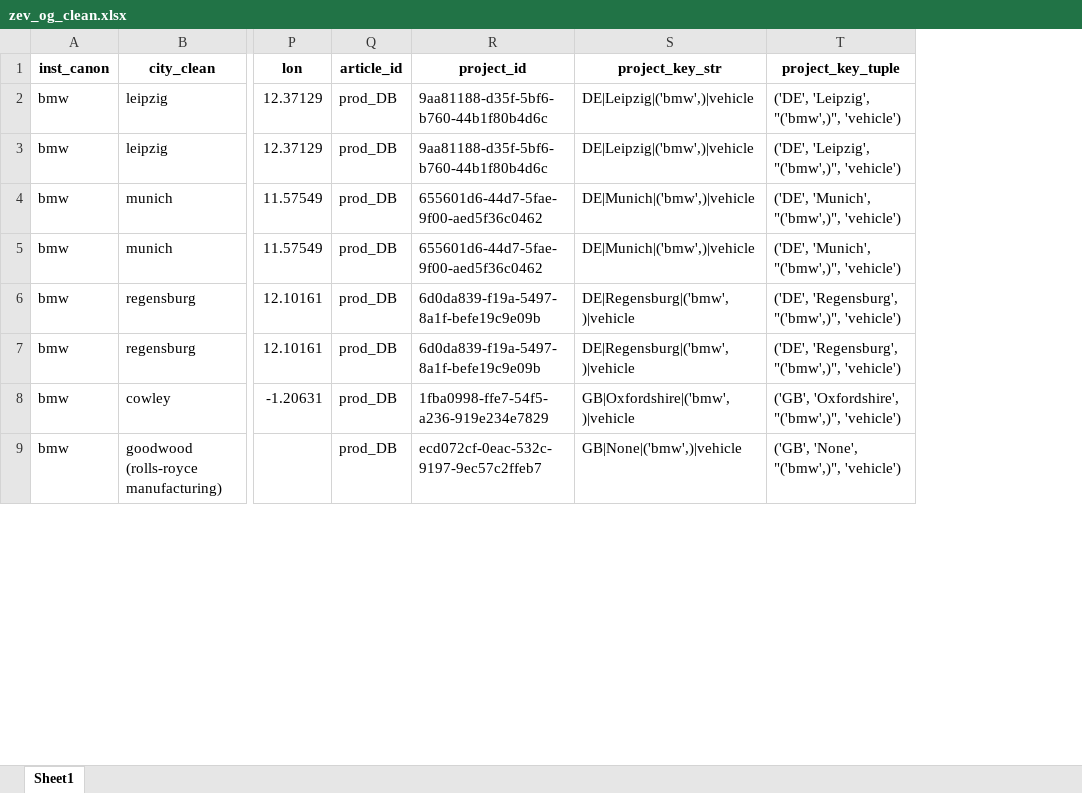
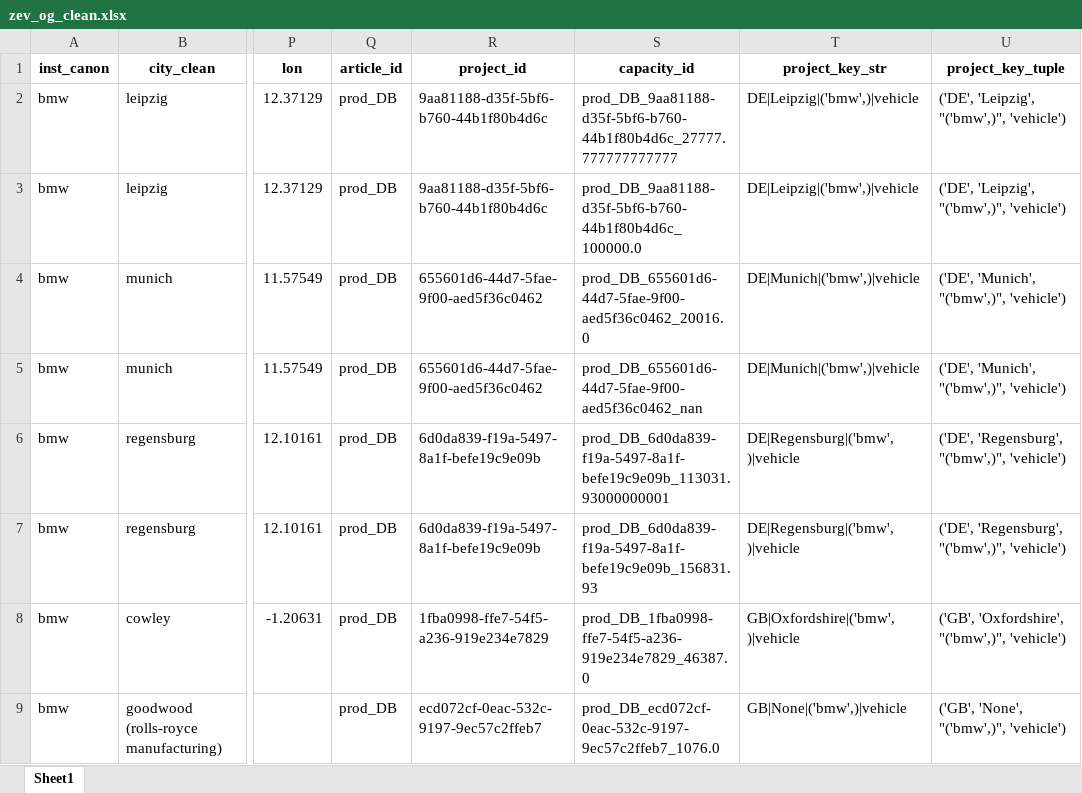
Before and after one commit to benmcwilliams/tuone-core, an Excel workbook: reconcile/storage/input/zev_og_clean.xlsx, sheet Sheet1, drawn as a sheet; only a part is shown, gaps mark what is left out; values as stored, in another font and other column widths than the file's, no borders; the diff names each change by its address in the sheet, - before the commit and + after, or states it on an @@ line.

```diff
--- a/reconcile/storage/input/zev_og_clean.xlsx (sheet Sheet1)
+++ b/reconcile/storage/input/zev_og_clean.xlsx (sheet Sheet1)
+column S (capacity_id), rows 2-9: prod_DB_9aa81188-d35f-5bf6-b760-44b1f80b4d6c_27777.777777777777 | prod_DB_9aa81188-d35f-5bf6-b760-44b1f80b4d6c_100000.0 | prod_DB_655601d6-44d7-5fae-9f00-aed5f36c0462_20016.0 | prod_DB_655601d6-44d7-5fae-9f00-aed5f36c0462_nan | prod_DB_6d0da839-f19a-5497-8a1f-befe19c9e09b_113031.93000000001 | prod_DB_6d0da839-f19a-5497-8a1f-befe19c9e09b_156831.93 | prod_DB_1fba0998-ffe7-54f5-a236-919e234e7829_46387.0 | prod_DB_ecd072cf-0eac-532c-9197-9ec57c2ffeb7_1076.0
```
Also changed, not shown: 22 other files.
